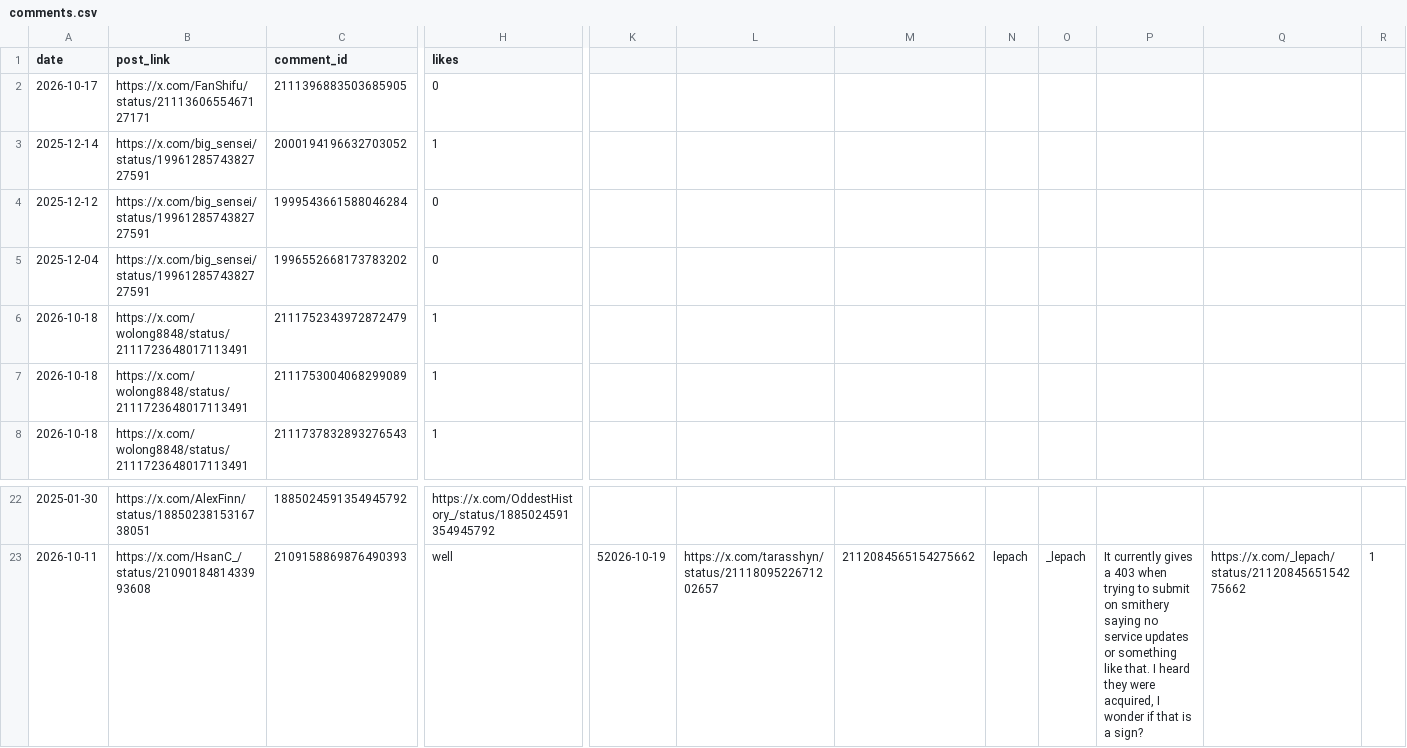
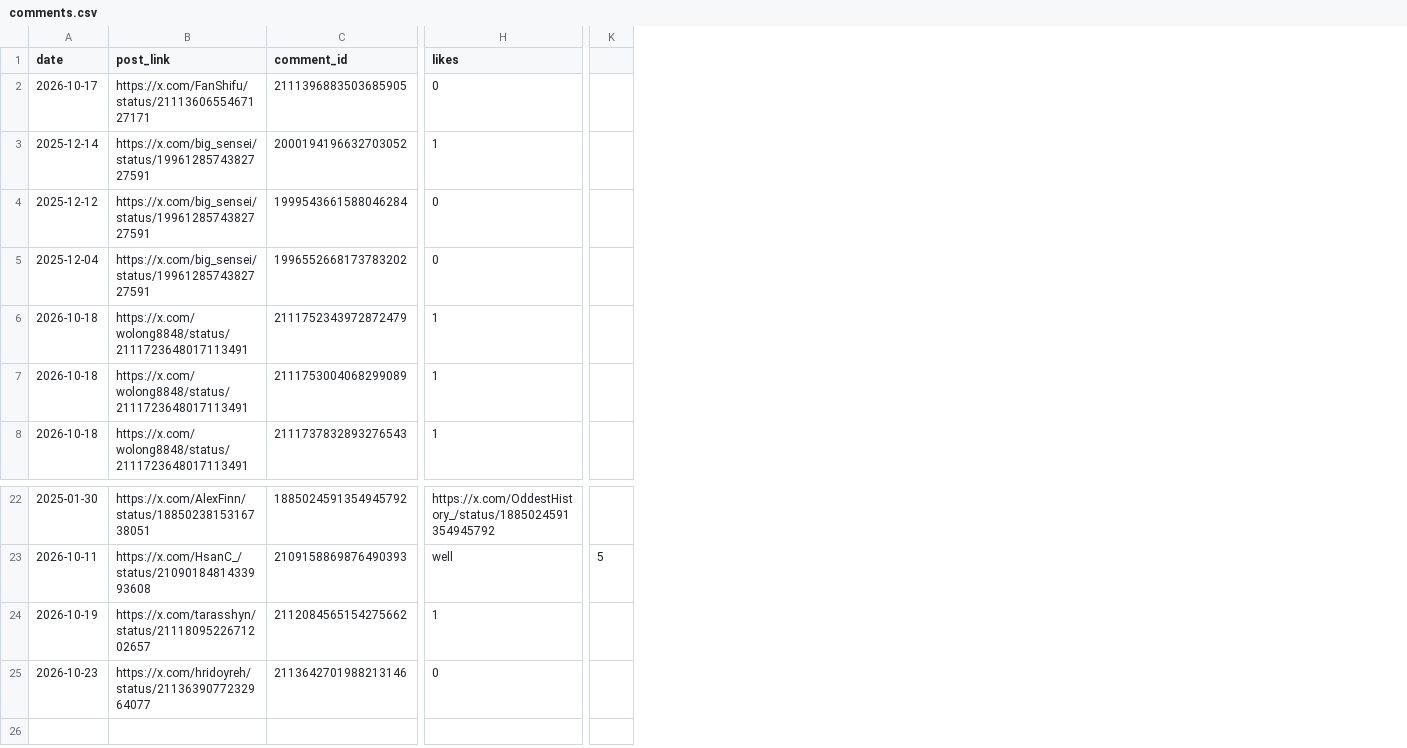
Before and after one commit to PlayGuideLab/xlink777, a CSV file: data/comments.csv, drawn as a sheet; only a part is shown, gaps mark what is left out; removed rows and columns are numbered as before the commit, all else as after; rows hold the shown columns only; the diff names each change by its address in the sheet, - before the commit and + after, or states it on an @@ line.

Commit message:
Append useful comment on Toolfolio post

```diff
--- a/data/comments.csv
+++ b/data/comments.csv
-column K, row 23: 52026-10-19
-column L, row 23: https://x.com/tarasshyn/status/2111809522671202657
-column M, row 23: 2112084565154275662
-column N, row 23: lepach
-column O, row 23: _lepach
-column P, row 23: It currently gives a 403 when trying to submit on smithery saying no service updates or something like that. I heard they were acquired, I wonder if that is a sign?
-column Q, row 23: https://x.com/_lepach/status/2112084565154275662
-column R, row 23: 1
+column K, row 23: 5
+row 24: 2026-10-19 | https://x.com/tarasshyn/status/2111809522671202657 | 2112084565154275662 | 1
+row 25: 2026-10-23 | https://x.com/hridoyreh/status/2113639077232964077 | 2113642701988213146 | 0
```
